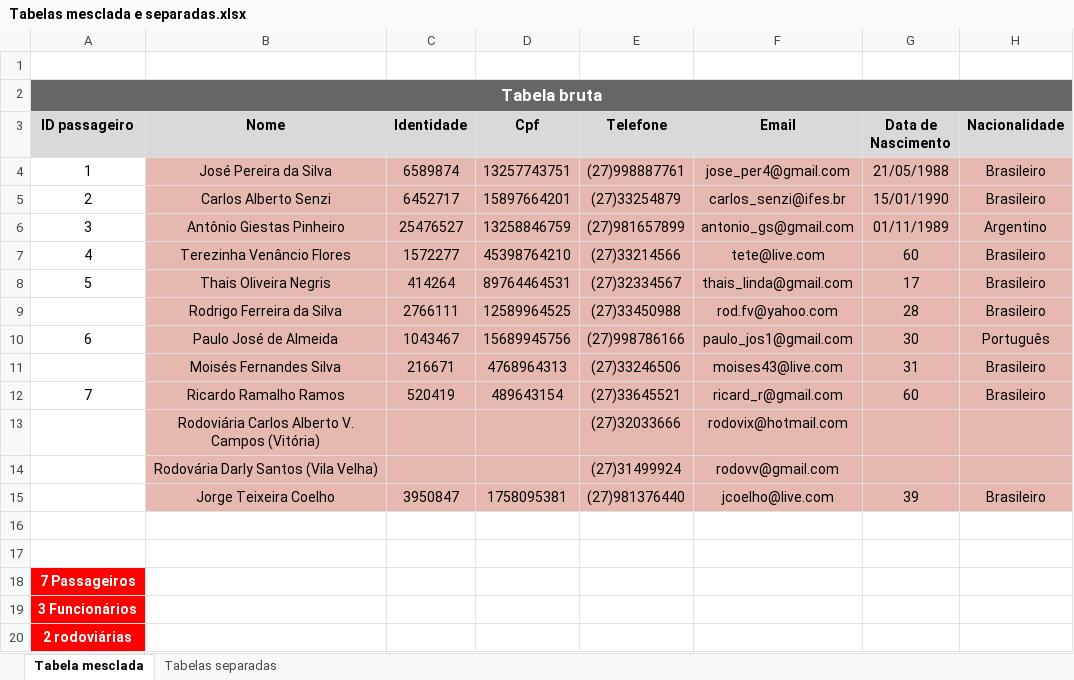
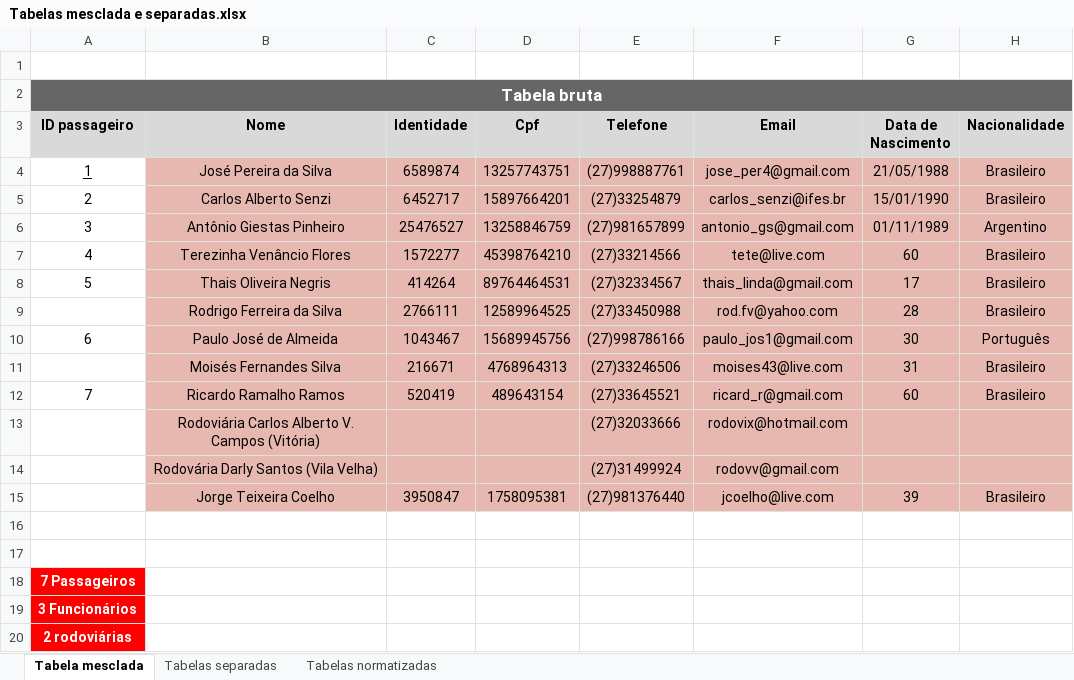
Before and after one commit to RodoBus/trab01, an Excel workbook: Tabelas mesclada e separadas.xlsx, sheet Tabela mesclada, drawn as a sheet; only a part is shown; values as stored, in another font and other column widths than the file's, no borders; charts and pictures not drawn; the diff names each change by its address in the sheet, - before the commit and + after, or states it on an @@ line.

```diff
--- a/Tabelas mesclada e separadas.xlsx (sheet Tabela mesclada)
+++ b/Tabelas mesclada e separadas.xlsx (sheet Tabela mesclada)
+sheet tab: Tabelas normatizadas
-A4 underline: off
+A4 underline: on
```
Also changed, not shown: charts or pictures.
